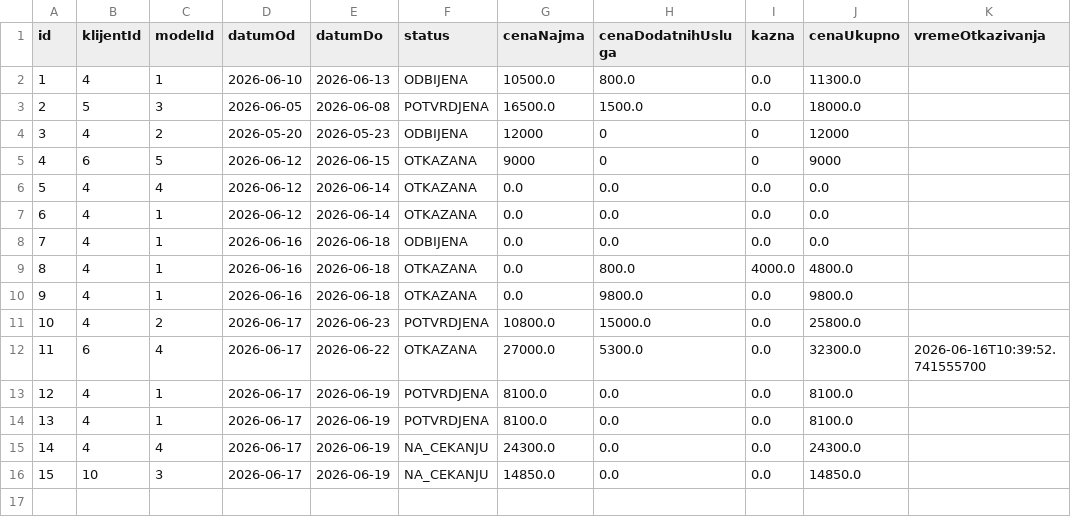
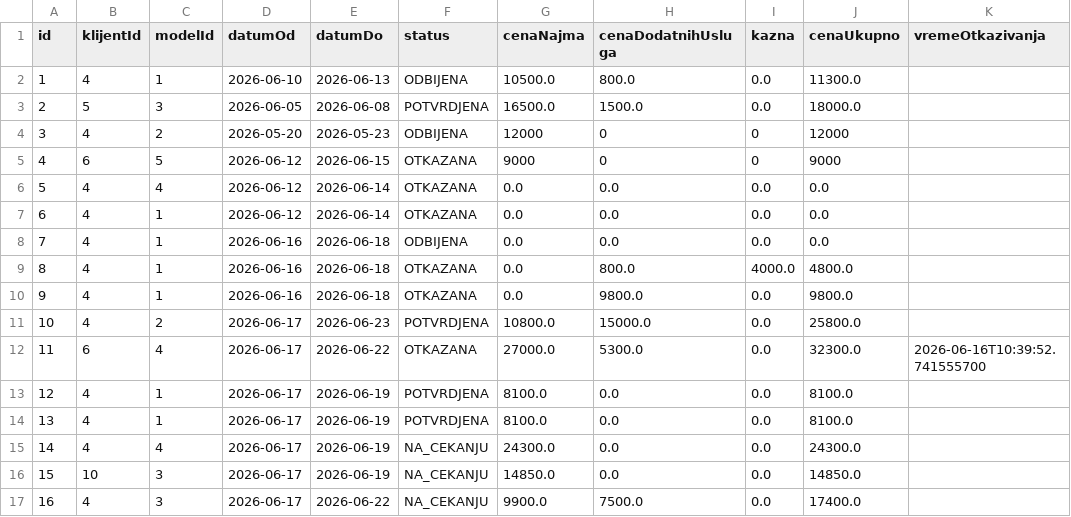
Before and after one commit to andjelija121/oop_projekat, a CSV file: src/fajlovi/rezervacije.csv, drawn as a sheet; the diff names each change by its address in the sheet, - before the commit and + after, or states it on an @@ line.

Commit message:
filtriranje pre rezervacije

```diff
--- a/src/fajlovi/rezervacije.csv
+++ b/src/fajlovi/rezervacije.csv
+row 17: 16 | 4 | 3 | 2026-06-17 | 2026-06-22 | NA_CEKANJU | 9900.0 | 7500.0 | 0.0 | 17400.0
```
Also changed, not shown: src/fajlovi/rezervacija_usluge.csv, 2 other files.
